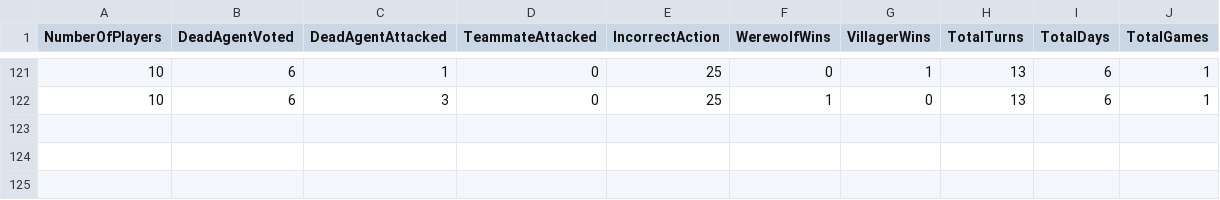
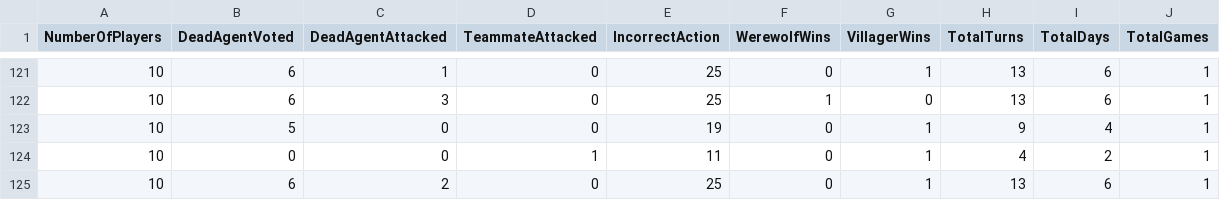
Before and after one commit to GeorgeVelikov/RLereWolf, a CSV file: Werewolf/Statistics.csv, drawn as a sheet; only a part is shown, gaps mark what is left out; the diff names each change by its address in the sheet, - before the commit and + after, or states it on an @@ line.

```diff
--- a/Werewolf/Statistics.csv
+++ b/Werewolf/Statistics.csv
+row 123: 10 | 5 | 0 | 0 | 19 | 0 | 1 | 9 | 4 | 1
+row 124: 10 | 0 | 0 | 1 | 11 | 0 | 1 | 4 | 2 | 1
+row 125: 10 | 6 | 2 | 0 | 25 | 0 | 1 | 13 | 6 | 1
```
Also changed, not shown: 3 other files.
